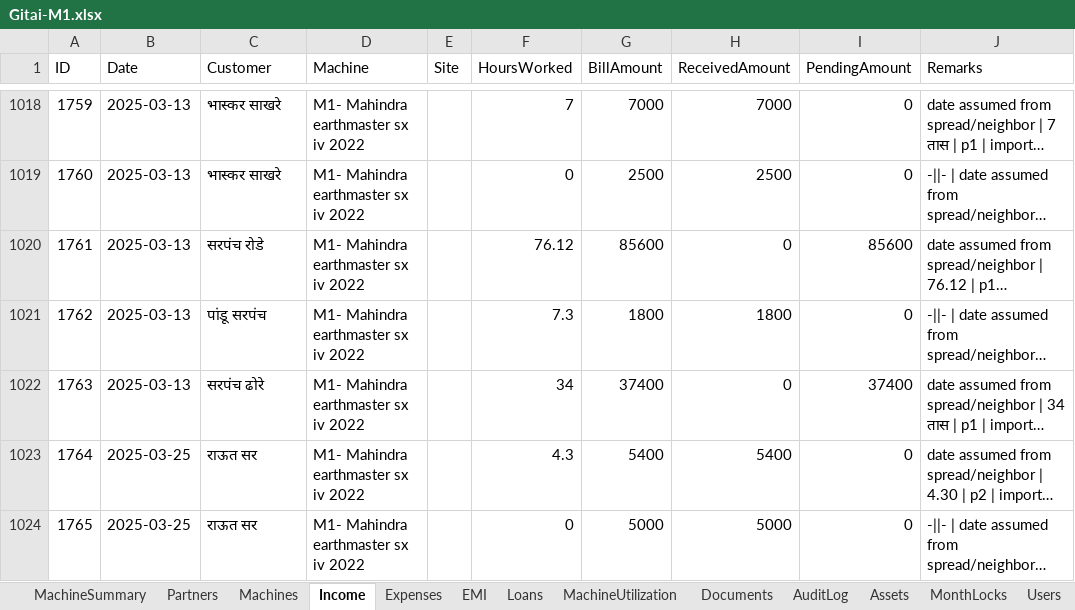
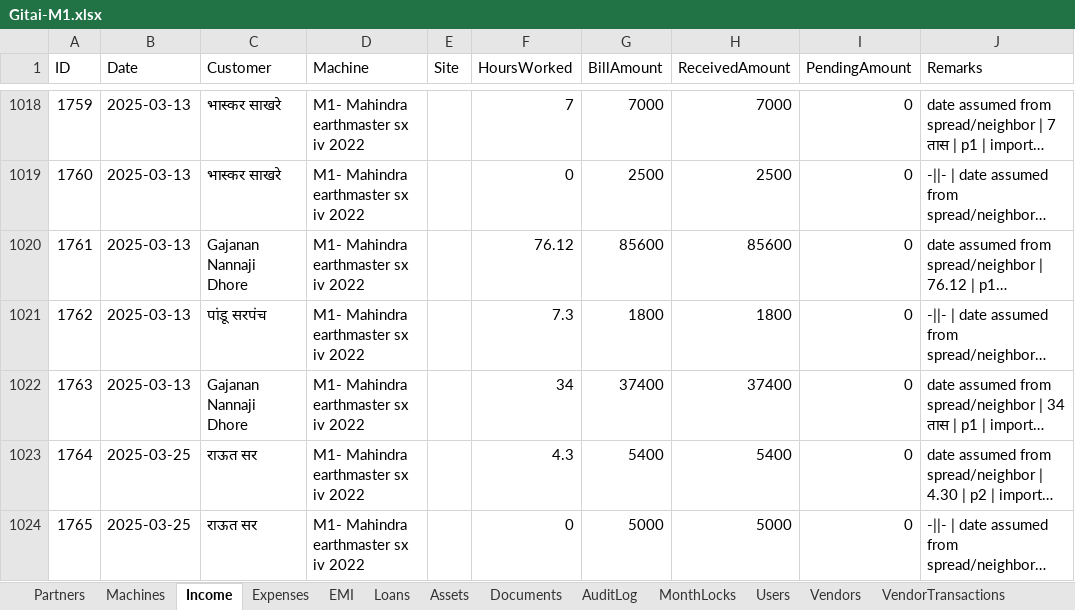
Before and after one commit to Vijay-Barve/Gitai-earthmover, an Excel workbook: Gitai-M1.xlsx, sheet Income, drawn as a sheet; only a part is shown, gaps mark what is left out; long unchanged cells end in …; values as stored, in another font and other column widths than the file's, no cell formats; the diff covers the shown part only; the diff names each change by its address in the sheet, - before the commit and + after, or states it on an @@ line.

Commit message:
Update Gitai application with enhancements to search functionality across income and expense modules, improving user experience. Modify index.html to refine search placeholders and add a filter for customer receivables. Update JavaScript files to support new search capabilities and improve data handling. Increment data snapshot version in config.js. Update Excel workbooks (Gitai-M1.xlsx, Gitai-M2.xlsx, Gitai.xlsx) to reflect recent changes and enhance data management.

```diff
--- a/Gitai-M1.xlsx (sheet Income)
+++ b/Gitai-M1.xlsx (sheet Income)
-sheet tab: MachineSummary
@@ sheet tab order changed: Partners | Machines | Income | Expenses | EMI | Loans | Assets | Documents | AuditLog | MonthLocks | Users | Vendors | VendorTransactions @@
-C1020 (Customer): सरपंच रोडे
+C1020 (Customer): Gajanan Nannaji Dhore
-H1020 (ReceivedAmount): 0
+H1020 (ReceivedAmount): 85600
-I1020 (PendingAmount): 85600
+I1020 (PendingAmount): 0
-C1022 (Customer): सरपंच ढोरे
+C1022 (Customer): Gajanan Nannaji Dhore
-H1022 (ReceivedAmount): 0
+H1022 (ReceivedAmount): 37400
-I1022 (PendingAmount): 37400
+I1022 (PendingAmount): 0
```
Also changed, not shown: 19 edited cells elsewhere in this sheet, sheet AuditLog, sheet Expenses, sheet EMI, sheet Loans, sheet Partners, sheet Machines, 1 more sheet, cell formats, Gitai-M2.xlsx, 10 other files.
